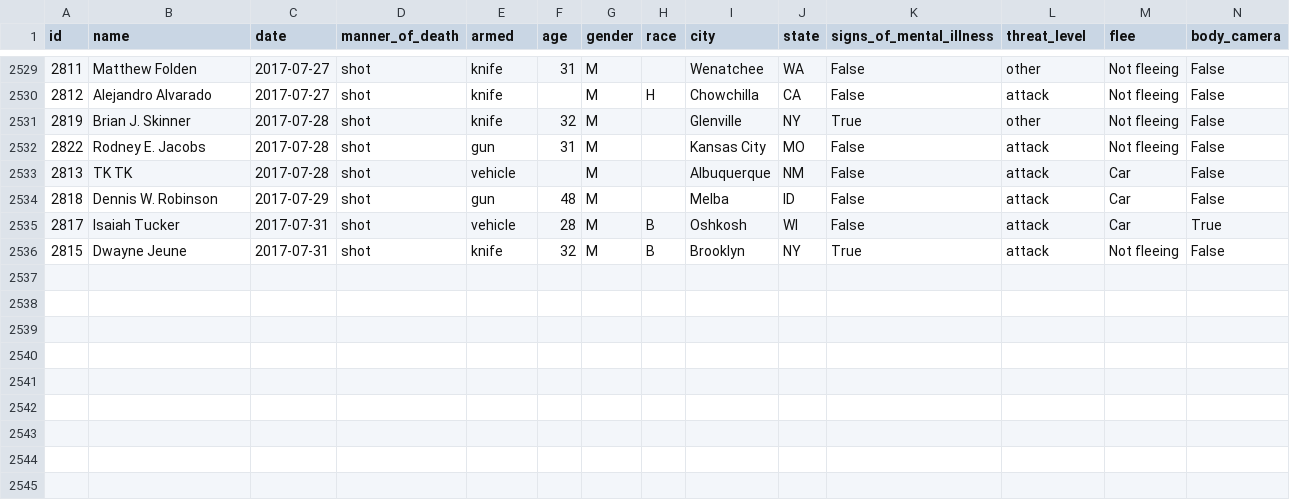
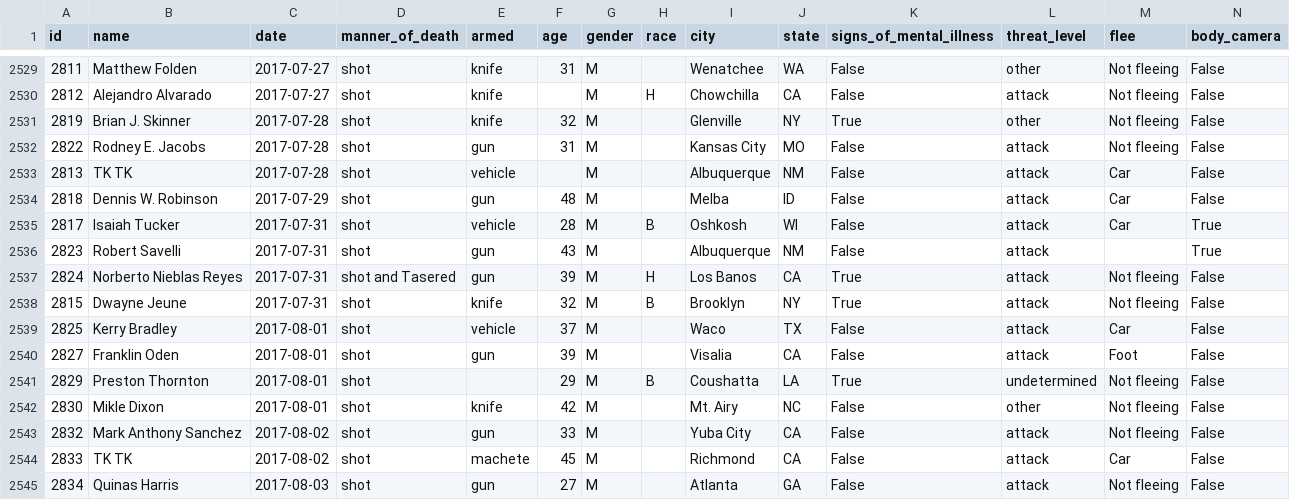
Before and after one commit to washingtonpost/data-police-shootings, a CSV file: fatal-police-shootings-data.csv, drawn as a sheet; only a part is shown, gaps mark what is left out; the diff names each change by its address in the sheet, - before the commit and + after, or states it on an @@ line.

Commit message:
2544 people have been shot and killed by police since Jan. 1, 2015.

```diff
--- a/fatal-police-shootings-data.csv
+++ b/fatal-police-shootings-data.csv
+row 2536: 2823 | Robert Savelli | 2017-07-31 | shot | gun | 43 | M |  | Albuquerque | NM | False | attack |  | True
+row 2537: 2824 | Norberto Nieblas Reyes | 2017-07-31 | shot and Tasered | gun | 39 | M | H | Los Banos | CA | True | attack | Not fleeing | False
+row 2539: 2825 | Kerry Bradley | 2017-08-01 | shot | vehicle | 37 | M |  | Waco | TX | False | attack | Car | False
+row 2540: 2827 | Franklin Oden | 2017-08-01 | shot | gun | 39 | M |  | Visalia | CA | False | attack | Foot | False
+row 2541: 2829 | Preston Thornton | 2017-08-01 | shot |  | 29 | M | B | Coushatta | LA | True | undetermined | Not fleeing | False
+row 2542: 2830 | Mikle Dixon | 2017-08-01 | shot | knife | 42 | M |  | Mt. Airy | NC | False | other | Not fleeing | False
+row 2543: 2832 | Mark Anthony Sanchez | 2017-08-02 | shot | gun | 33 | M |  | Yuba City | CA | False | attack | Not fleeing | False
+row 2544: 2833 | TK TK | 2017-08-02 | shot | machete | 45 | M |  | Richmond | CA | False | attack | Car | False
+row 2545: 2834 | Quinas Harris | 2017-08-03 | shot | gun | 27 | M |  | Atlanta | GA | False | attack | Not fleeing | False
```
